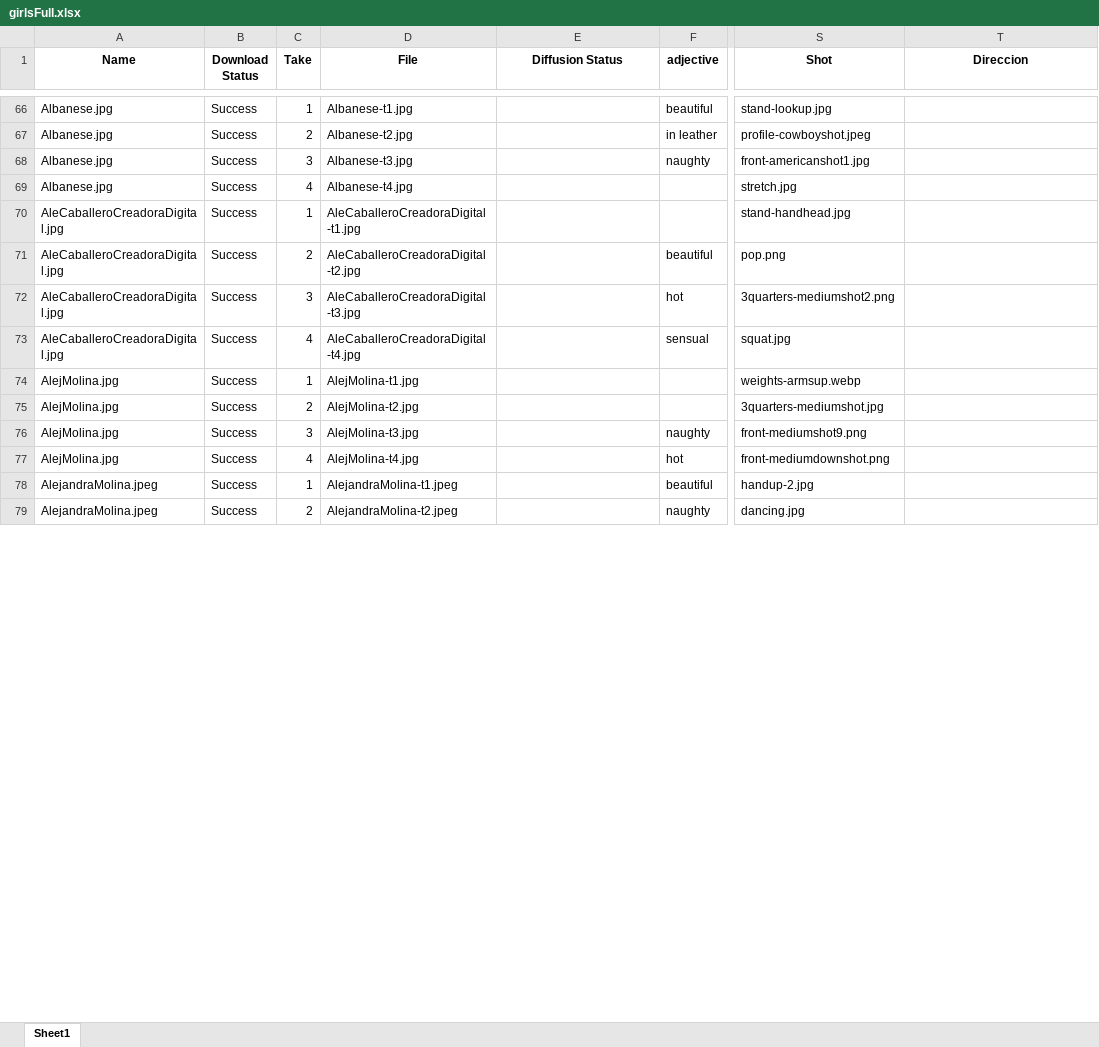
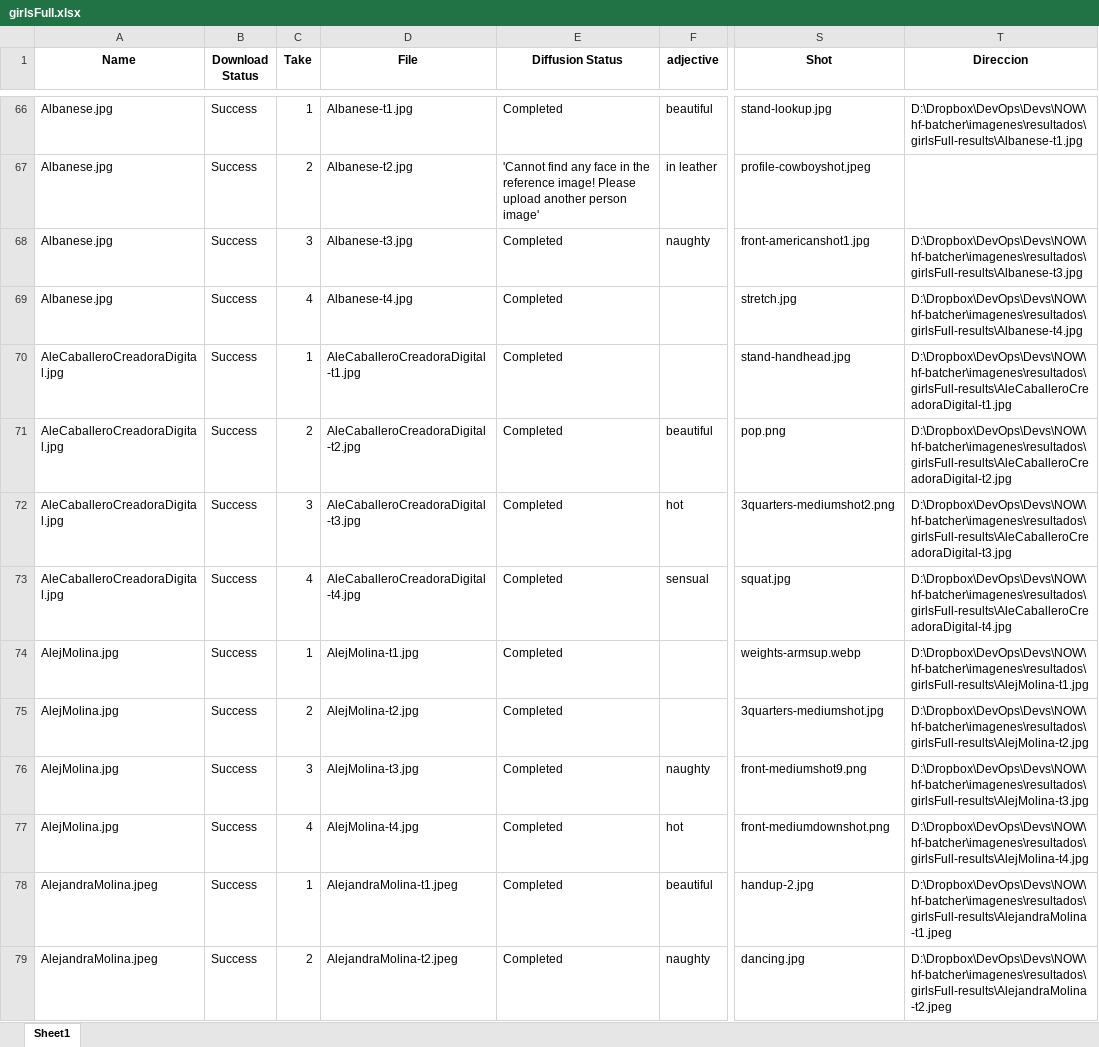
Before and after one commit to Moibe/splashmix-batcher, an Excel workbook: girlsFull.xlsx, sheet Sheet1, drawn as a sheet; only a part is shown, gaps mark what is left out; values as stored, in another font and other column widths than the file's, no borders; the diff covers the shown part only; the diff names each change by its address in the sheet, - before the commit and + after, or states it on an @@ line.

Commit message:
Separación de creación de columna de imagenes

```diff
--- a/girlsFull.xlsx (sheet Sheet1)
+++ b/girlsFull.xlsx (sheet Sheet1)
-E66 (Diffusion Status): (empty)
+E66 (Diffusion Status): Completed
-T66 (Direccion): (empty)
+T66 (Direccion): D:\Dropbox\DevOps\Devs\NOW\hf-batcher\imagenes\resultados\girlsFull-results\Albanese-t1.jpg
-E67 (Diffusion Status): (empty)
+E67 (Diffusion Status): 'Cannot find any face in the reference image! Please upload another person image'
-E68:E79 (Diffusion Status): (empty)
+E68:E79 (Diffusion Status): Completed
-T68 (Direccion): (empty)
+T68 (Direccion): D:\Dropbox\DevOps\Devs\NOW\hf-batcher\imagenes\resultados\girlsFull-results\Albanese-t3.jpg
-T69 (Direccion): (empty)
+T69 (Direccion): D:\Dropbox\DevOps\Devs\NOW\hf-batcher\imagenes\resultados\girlsFull-results\Albanese-t4.jpg
-T70 (Direccion): (empty)
+T70 (Direccion): D:\Dropbox\DevOps\Devs\NOW\hf-batcher\imagenes\resultados\girlsFull-results\AleCaballeroCreadoraDigital-t1.jpg
-T71 (Direccion): (empty)
+T71 (Direccion): D:\Dropbox\DevOps\Devs\NOW\hf-batcher\imagenes\resultados\girlsFull-results\AleCaballeroCreadoraDigital-t2.jpg
-T72 (Direccion): (empty)
+T72 (Direccion): D:\Dropbox\DevOps\Devs\NOW\hf-batcher\imagenes\resultados\girlsFull-results\AleCaballeroCreadoraDigital-t3.jpg
-T73 (Direccion): (empty)
+T73 (Direccion): D:\Dropbox\DevOps\Devs\NOW\hf-batcher\imagenes\resultados\girlsFull-results\AleCaballeroCreadoraDigital-t4.jpg
-T74 (Direccion): (empty)
+T74 (Direccion): D:\Dropbox\DevOps\Devs\NOW\hf-batcher\imagenes\resultados\girlsFull-results\AlejMolina-t1.jpg
-T75 (Direccion): (empty)
+T75 (Direccion): D:\Dropbox\DevOps\Devs\NOW\hf-batcher\imagenes\resultados\girlsFull-results\AlejMolina-t2.jpg
-T76 (Direccion): (empty)
+T76 (Direccion): D:\Dropbox\DevOps\Devs\NOW\hf-batcher\imagenes\resultados\girlsFull-results\AlejMolina-t3.jpg
-T77 (Direccion): (empty)
+T77 (Direccion): D:\Dropbox\DevOps\Devs\NOW\hf-batcher\imagenes\resultados\girlsFull-results\AlejMolina-t4.jpg
-T78 (Direccion): (empty)
+T78 (Direccion): D:\Dropbox\DevOps\Devs\NOW\hf-batcher\imagenes\resultados\girlsFull-results\AlejandraMolina-t1.jpeg
-T79 (Direccion): (empty)
+T79 (Direccion): D:\Dropbox\DevOps\Devs\NOW\hf-batcher\imagenes\resultados\girlsFull-results\AlejandraMolina-t2.jpeg
```
Also changed, not shown: 188 edited cells elsewhere in this sheet, 7 other files.
